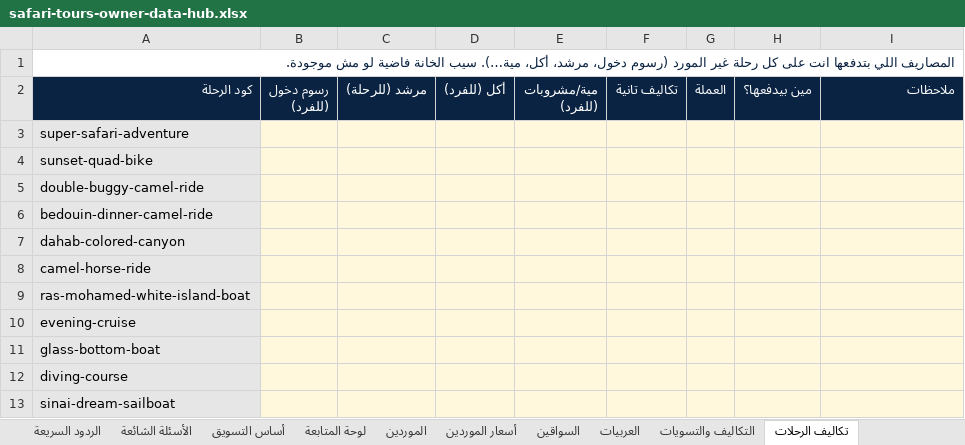
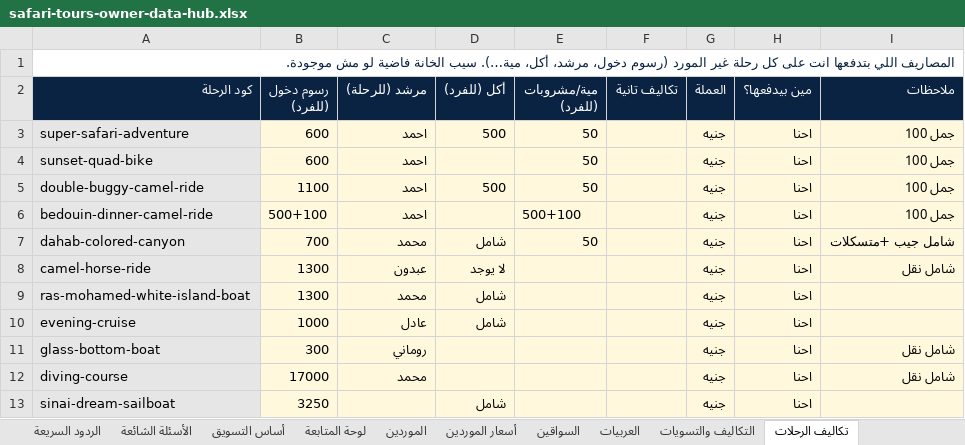
Before and after one commit to wego2388/wego-platform, an Excel workbook: clients/safari-tours-sharm/owner-data/safari-tours-owner-data-hub.xlsx, sheet تكاليف الرحلات, drawn as a sheet; only a part is shown; values as stored, in another font and other column widths than the file's, no borders; the diff covers the shown part only; the diff names each change by its address in the sheet, - before the commit and + after, or states it on an @@ line.

```diff
--- a/clients/safari-tours-sharm/owner-data/safari-tours-owner-data-hub.xlsx (sheet تكاليف الرحلات)
+++ b/clients/safari-tours-sharm/owner-data/safari-tours-owner-data-hub.xlsx (sheet تكاليف الرحلات)
-B3:B4 (رسوم دخول (للفرد)): (empty)
+B3:B4 (رسوم دخول (للفرد)): 600
-C3:C6 (مرشد (للرحلة)): (empty)
+C3:C6 (مرشد (للرحلة)): احمد
-D3 (أكل (للفرد)): (empty)
+D3 (أكل (للفرد)): 500
-E3:E5 (مية/مشروبات (للفرد)): (empty)
+E3:E5 (مية/مشروبات (للفرد)): 50
-G3:G13 (العملة): (empty)
+G3:G13 (العملة): جنيه
-H3:H13 (مين بيدفعها؟): (empty)
+H3:H13 (مين بيدفعها؟): احنا
-I3:I6 (ملاحظات): (empty)
+I3:I6 (ملاحظات): جمل 100
-B5 (رسوم دخول (للفرد)): (empty)
+B5 (رسوم دخول (للفرد)): 1100
-D5 (أكل (للفرد)): (empty)
+D5 (أكل (للفرد)): 500
-B6 (رسوم دخول (للفرد)): (empty)
+B6 (رسوم دخول (للفرد)): 500+100
-E6 (مية/مشروبات (للفرد)): (empty)
+E6 (مية/مشروبات (للفرد)): 500+100
-B7 (رسوم دخول (للفرد)): (empty)
+B7 (رسوم دخول (للفرد)): 700
-C7 (مرشد (للرحلة)): (empty)
+C7 (مرشد (للرحلة)): محمد
-D7 (أكل (للفرد)): (empty)
+D7 (أكل (للفرد)): شامل
-E7 (مية/مشروبات (للفرد)): (empty)
+E7 (مية/مشروبات (للفرد)): 50
-I7 (ملاحظات): (empty)
+I7 (ملاحظات): شامل جيب +متسكلات
-B8:B9 (رسوم دخول (للفرد)): (empty)
+B8:B9 (رسوم دخول (للفرد)): 1300
-C8 (مرشد (للرحلة)): (empty)
+C8 (مرشد (للرحلة)): عبدون
-D8 (أكل (للفرد)): (empty)
+D8 (أكل (للفرد)): لا يوجد
-I8 (ملاحظات): (empty)
+I8 (ملاحظات): شامل نقل
-C9 (مرشد (للرحلة)): (empty)
+C9 (مرشد (للرحلة)): محمد
-D9:D10 (أكل (للفرد)): (empty)
+D9:D10 (أكل (للفرد)): شامل
-B10 (رسوم دخول (للفرد)): (empty)
+B10 (رسوم دخول (للفرد)): 1000
-C10 (مرشد (للرحلة)): (empty)
+C10 (مرشد (للرحلة)): عادل
-B11 (رسوم دخول (للفرد)): (empty)
+B11 (رسوم دخول (للفرد)): 300
-C11 (مرشد (للرحلة)): (empty)
+C11 (مرشد (للرحلة)): روماني
-I11:I12 (ملاحظات): (empty)
+I11:I12 (ملاحظات): شامل نقل
-B12 (رسوم دخول (للفرد)): (empty)
+B12 (رسوم دخول (للفرد)): 17000
-C12 (مرشد (للرحلة)): (empty)
+C12 (مرشد (للرحلة)): محمد
-B13 (رسوم دخول (للفرد)): (empty)
+B13 (رسوم دخول (للفرد)): 3250
-D13 (أكل (للفرد)): (empty)
+D13 (أكل (للفرد)): شامل
```
Also changed, not shown: 69 edited cells elsewhere in this sheet, sheet أسعار الموردين, sheet الموردين, sheet السواقين, sheet بيانات الشركة, sheet سجل التغييرات, 1 other file.
